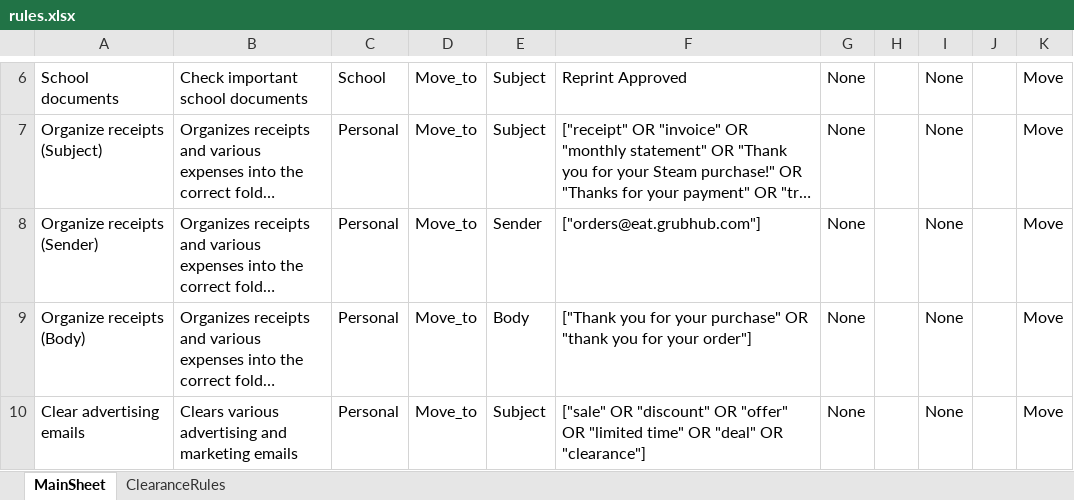
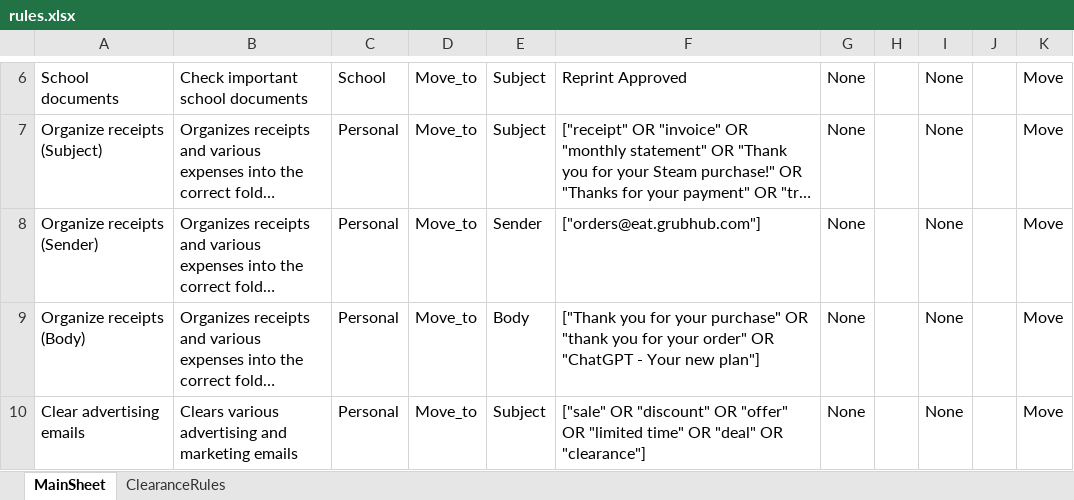
Before and after one commit to Taz-V1/EmailMonitoringBot, an Excel workbook: resources/rules.xlsx, sheet MainSheet, drawn as a sheet; only a part is shown, gaps mark what is left out; long unchanged cells end in …; values as stored, in another font and other column widths than the file's, no borders; the diff covers the shown part only; the diff names each change by its address in the sheet, - before the commit and + after, or states it on an @@ line.

```diff
--- a/resources/rules.xlsx (sheet MainSheet)
+++ b/resources/rules.xlsx (sheet MainSheet)
-F9: …for your order"]
+F9: …for your order" OR "ChatGPT - Your new plan"]
```
Also changed, not shown: 1 removed row and 1 edited cell elsewhere in this sheet, sheet ClearanceRules, 1 other file.
